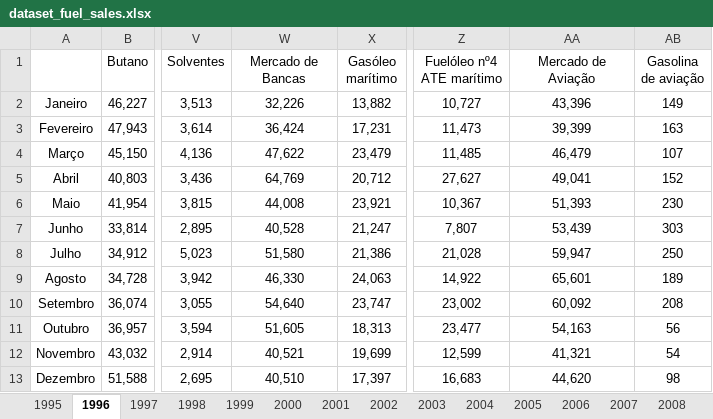
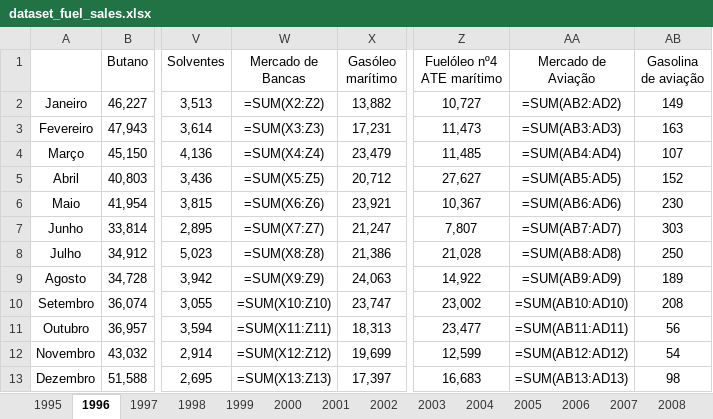
Before and after one commit to hmorao95/dgeg_fuelsales_dataset, an Excel workbook: data/processed/dataset_fuel_sales.xlsx, sheet 1996, drawn as a sheet; only a part is shown, gaps mark what is left out; values as stored, in another font and other column widths than the file's, no borders; formulas without a stored value are shown as written; the diff names each change by its address in the sheet, - before the commit and + after, or states it on an @@ line.

```diff
--- a/data/processed/dataset_fuel_sales.xlsx (sheet 1996)
+++ b/data/processed/dataset_fuel_sales.xlsx (sheet 1996)
-W2 (Mercado de Bancas): 32,226
+W2 (Mercado de Bancas): =SUM(X2:Z2)
-AA2 (Mercado de Aviação): 43,396
+AA2 (Mercado de Aviação): =SUM(AB2:AD2)
-W3 (Mercado de Bancas): 36,424
+W3 (Mercado de Bancas): =SUM(X3:Z3)
-AA3 (Mercado de Aviação): 39,399
+AA3 (Mercado de Aviação): =SUM(AB3:AD3)
-W4 (Mercado de Bancas): 47,622
+W4 (Mercado de Bancas): =SUM(X4:Z4)
-AA4 (Mercado de Aviação): 46,479
+AA4 (Mercado de Aviação): =SUM(AB4:AD4)
-W5 (Mercado de Bancas): 64,769
+W5 (Mercado de Bancas): =SUM(X5:Z5)
-AA5 (Mercado de Aviação): 49,041
+AA5 (Mercado de Aviação): =SUM(AB5:AD5)
-W6 (Mercado de Bancas): 44,008
+W6 (Mercado de Bancas): =SUM(X6:Z6)
-AA6 (Mercado de Aviação): 51,393
+AA6 (Mercado de Aviação): =SUM(AB6:AD6)
-W7 (Mercado de Bancas): 40,528
+W7 (Mercado de Bancas): =SUM(X7:Z7)
-AA7 (Mercado de Aviação): 53,439
+AA7 (Mercado de Aviação): =SUM(AB7:AD7)
-W8 (Mercado de Bancas): 51,580
+W8 (Mercado de Bancas): =SUM(X8:Z8)
-AA8 (Mercado de Aviação): 59,947
+AA8 (Mercado de Aviação): =SUM(AB8:AD8)
-W9 (Mercado de Bancas): 46,330
+W9 (Mercado de Bancas): =SUM(X9:Z9)
-AA9 (Mercado de Aviação): 65,601
+AA9 (Mercado de Aviação): =SUM(AB9:AD9)
-W10 (Mercado de Bancas): 54,640
+W10 (Mercado de Bancas): =SUM(X10:Z10)
-AA10 (Mercado de Aviação): 60,092
+AA10 (Mercado de Aviação): =SUM(AB10:AD10)
-W11 (Mercado de Bancas): 51,605
+W11 (Mercado de Bancas): =SUM(X11:Z11)
-AA11 (Mercado de Aviação): 54,163
+AA11 (Mercado de Aviação): =SUM(AB11:AD11)
-W12 (Mercado de Bancas): 40,521
+W12 (Mercado de Bancas): =SUM(X12:Z12)
-AA12 (Mercado de Aviação): 41,321
+AA12 (Mercado de Aviação): =SUM(AB12:AD12)
-W13 (Mercado de Bancas): 40,510
+W13 (Mercado de Bancas): =SUM(X13:Z13)
-AA13 (Mercado de Aviação): 44,620
+AA13 (Mercado de Aviação): =SUM(AB13:AD13)
```
Also changed, not shown: sheet 2020, sheet 2021, sheet 2000, sheet 1999, sheet 1998, sheet 2026, 2 more sheets, outputs/oil_products_timeseries.xlsx, outputs/oil_products_wide.xlsx, 12 other files.
